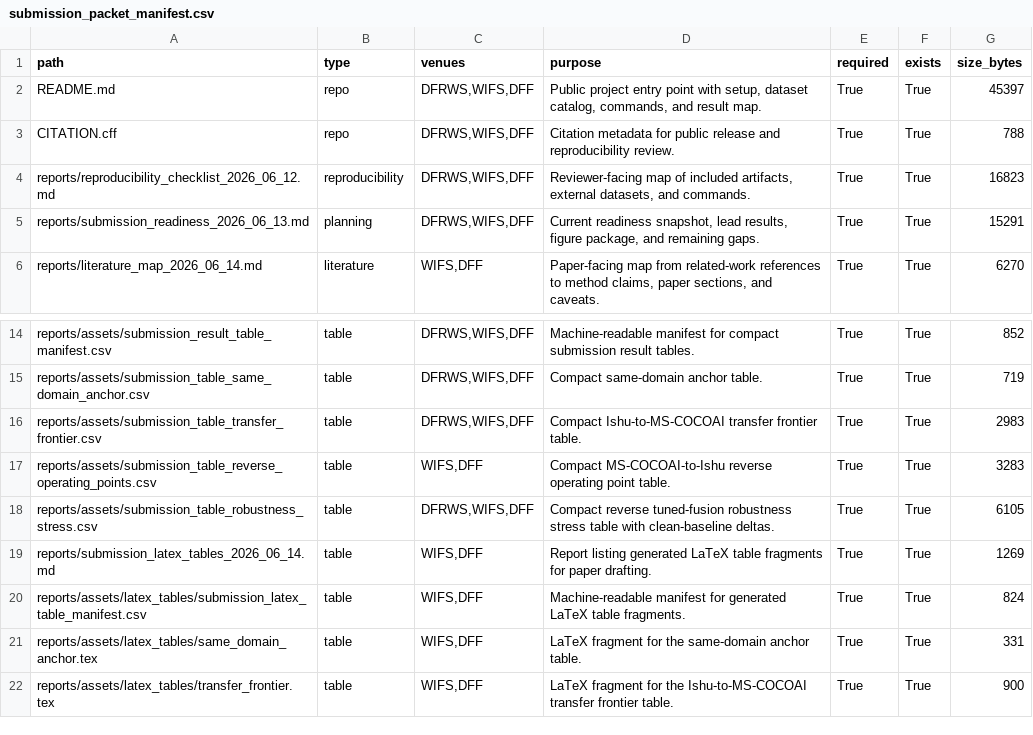
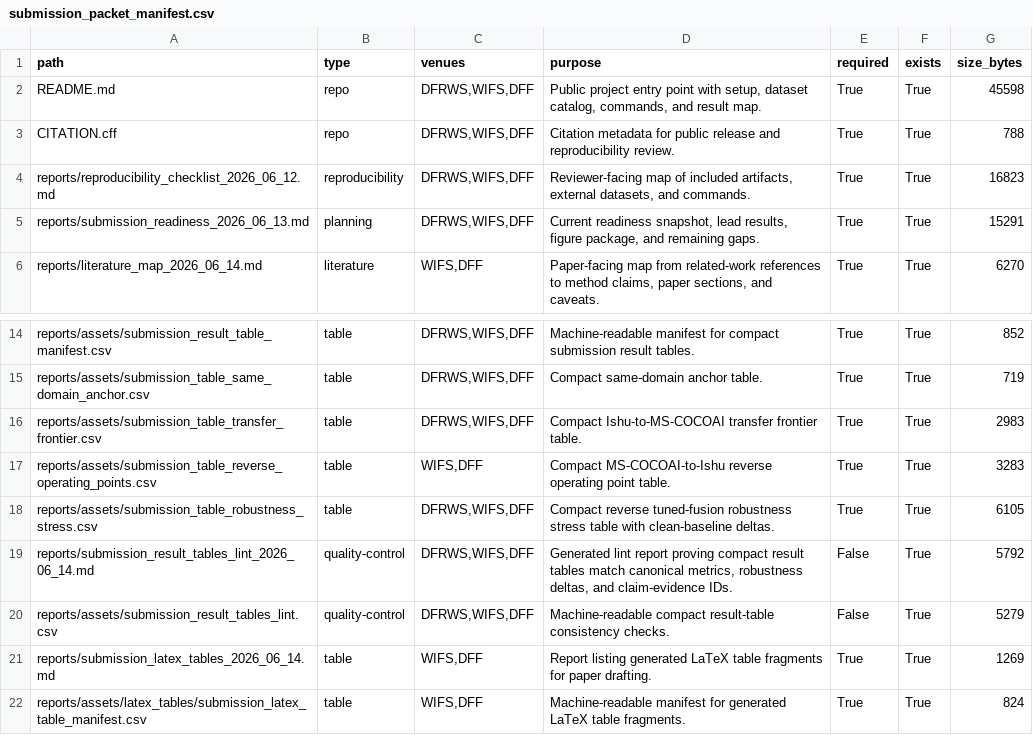
Before and after one commit to DrStrangel0ve/ai-image-forensics-comparison, a CSV file: reports/assets/submission_packet_manifest.csv, drawn as a sheet; only a part is shown, gaps mark what is left out; the shorter side is filled out with more unchanged rows.

Commit message:
Add submission result table lint

```diff
--- a/reports/assets/submission_packet_manifest.csv
+++ b/reports/assets/submission_packet_manifest.csv
@@ -1,3 +1,3 @@
 path,type,venues,purpose,required,exists,size_bytes
-README.md,repo,"DFRWS,WIFS,DFF","Public project entry point with setup, dataset catalog, commands, and result map.",True,True,45397
+README.md,repo,"DFRWS,WIFS,DFF","Public project entry point with setup, dataset catalog, commands, and result map.",True,True,45598
 CITATION.cff,repo,"DFRWS,WIFS,DFF",Citation metadata for public release and reproducibility review.,True,True,788
@@ -18,2 +18,4 @@ reports/assets/submission_table_reverse_operating_points.csv,table,"WIFS,DFF",Co
 reports/assets/submission_table_robustness_stress.csv,table,"DFRWS,WIFS,DFF",Compact reverse tuned-fusion robustness stress table with clean-baseline deltas.,True,True,6105
+reports/submission_result_tables_lint_2026_06_14.md,quality-control,"DFRWS,WIFS,DFF","Generated lint report proving compact result tables match canonical metrics, robustness deltas, and claim-evidence IDs.",False,True,5792
+reports/assets/submission_result_tables_lint.csv,quality-control,"DFRWS,WIFS,DFF",Machine-readable compact result-table consistency checks.,False,True,5279
 reports/submission_latex_tables_2026_06_14.md,table,"WIFS,DFF",Report listing generated LaTeX table fragments for paper drafting.,True,True,1269
```
Also changed, not shown: 7 other files.
